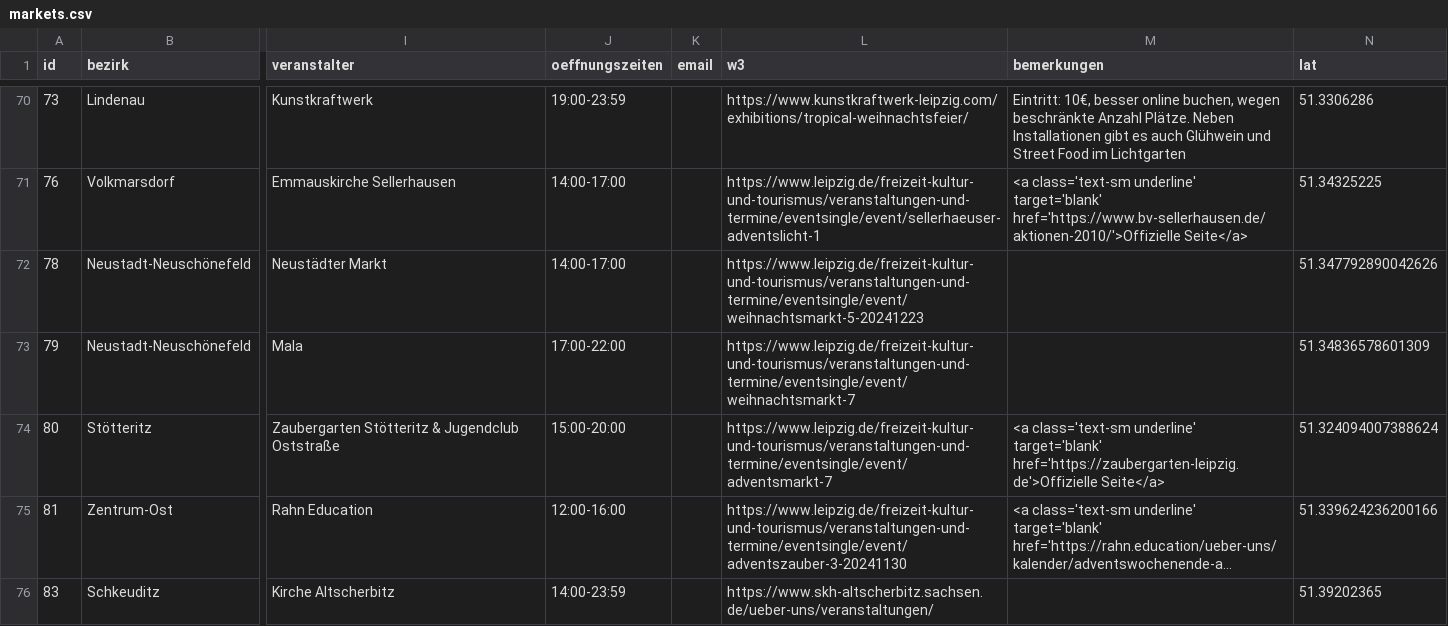
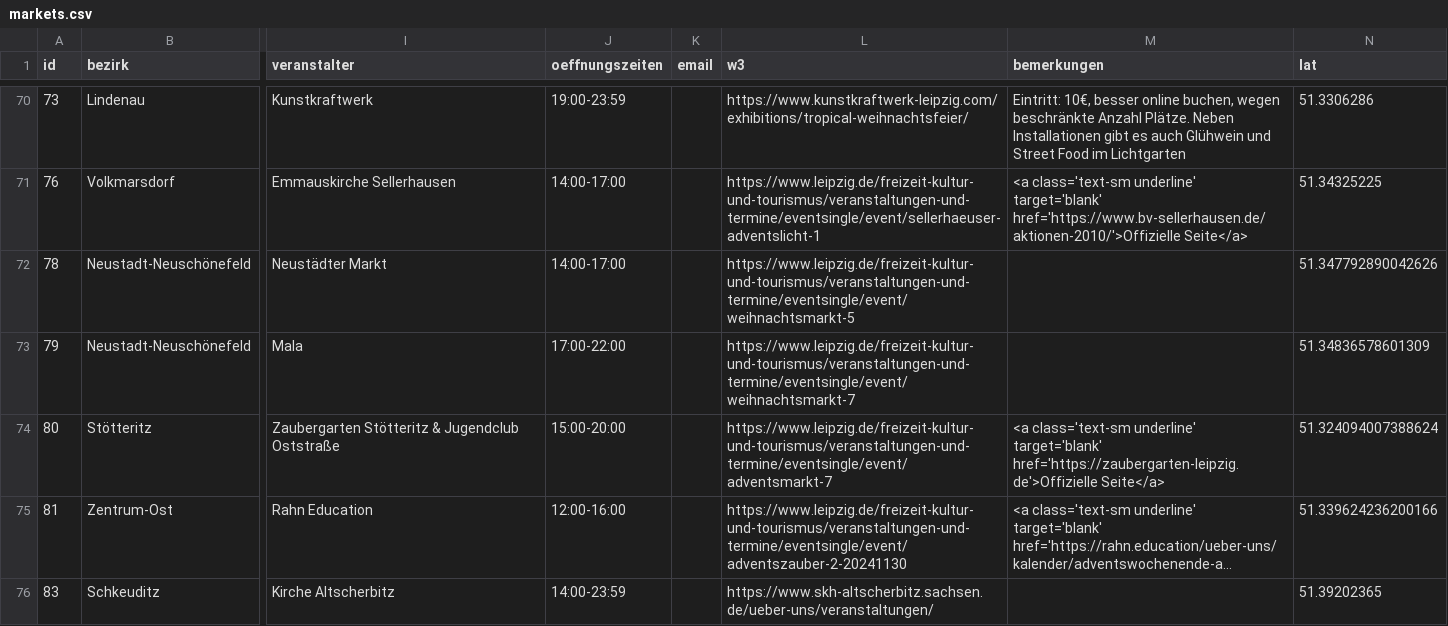
Before and after one commit to CodeforLeipzig/weihnachtsmarktkarte, a CSV file: public/markets.csv, drawn as a sheet; only a part is shown, gaps mark what is left out; long unchanged cells end in …; the diff covers the shown part only; the diff names each change by its address in the sheet, - before the commit and + after, or states it on an @@ line.

Commit message:
sync again with leipzig.de

```diff
--- a/public/markets.csv
+++ b/public/markets.csv
-L72 (w3): https://www.leipzig.de/freizeit-kultur-und-tourismus/veranstaltungen-und-termine/eventsingle/event/weihnachtsmarkt-5-20241223
+L72 (w3): https://www.leipzig.de/freizeit-kultur-und-tourismus/veranstaltungen-und-termine/eventsingle/event/weihnachtsmarkt-5
-L75 (w3): https://www.leipzig.de/freizeit-kultur-und-tourismus/veranstaltungen-und-termine/eventsingle/event/adventszauber-3-20241130
+L75 (w3): https://www.leipzig.de/freizeit-kultur-und-tourismus/veranstaltungen-und-termine/eventsingle/event/adventszauber-2-20241130
```
Also changed, not shown: 4 added rows and 40 edited cells elsewhere in this file, scraper/markets.csv, 3 other files.
